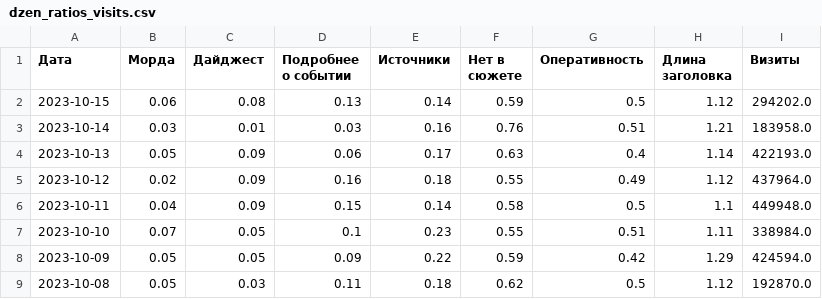
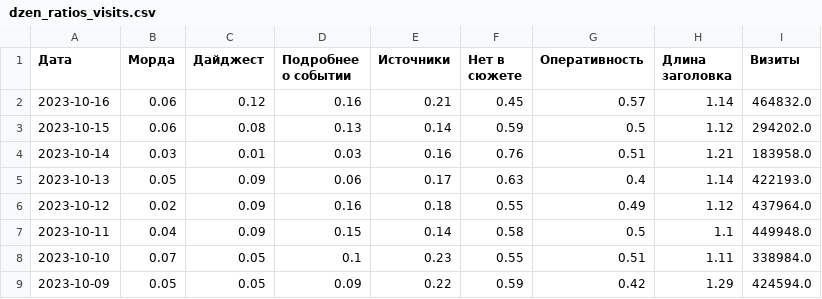
Before and after one commit to VBorodulya/dn, a CSV file: dzen_ratios_visits.csv, drawn as a sheet; only a part is shown; the shorter side is filled out with more unchanged rows.

Commit message:
Updated data

```diff
--- a/dzen_ratios_visits.csv
+++ b/dzen_ratios_visits.csv
@@ -1,2 +1,3 @@
 Дата,Морда,Дайджест,Подробнее о событии,Источники,Нет в сюжете,Оперативность,Длина заголовка,Визиты
+2023-10-16,0.06,0.12,0.16,0.21,0.45,0.57,1.14,464832.0
 2023-10-15,0.06,0.08,0.13,0.14,0.59,0.5,1.12,294202.0
```
